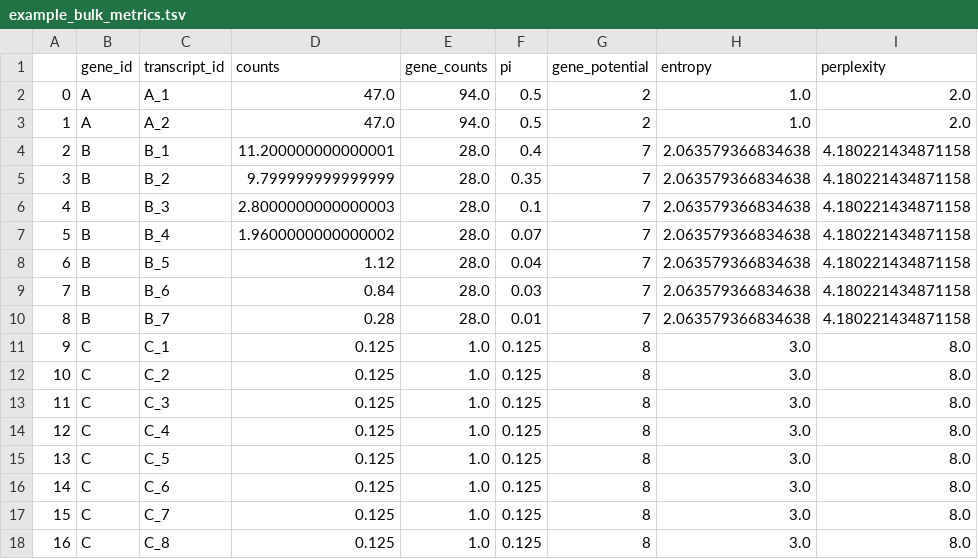
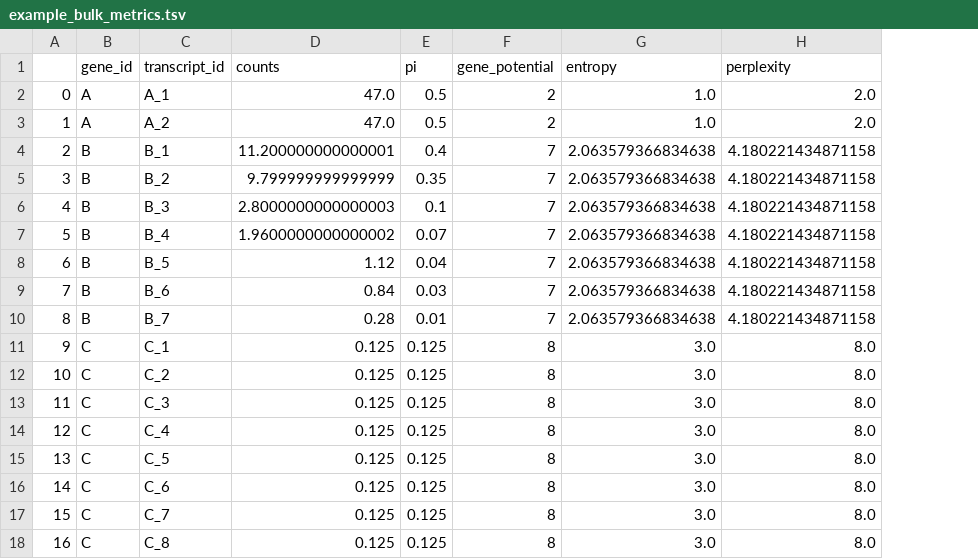
Before and after one commit to fairliereese/isoplex, a TSV file: src/iso_perplexity/example_bulk_metrics.tsv, drawn as a sheet; only a part is shown; the diff names each change by its address in the sheet, - before the commit and + after, or states it on an @@ line.

```diff
--- a/src/iso_perplexity/example_bulk_metrics.tsv
+++ b/src/iso_perplexity/example_bulk_metrics.tsv
-column E (gene_counts), rows 2-18: 94.0 | 94.0 | 28.0 | 28.0 | 28.0 | 28.0 | 28.0 | 28.0 | 28.0 | 1.0 | 1.0 | 1.0 | 1.0 | 1.0 | 1.0 | 1.0 | 1.0
```
Also changed, not shown: src/iso_perplexity/example_sample_metrics.tsv, 4 other files.
